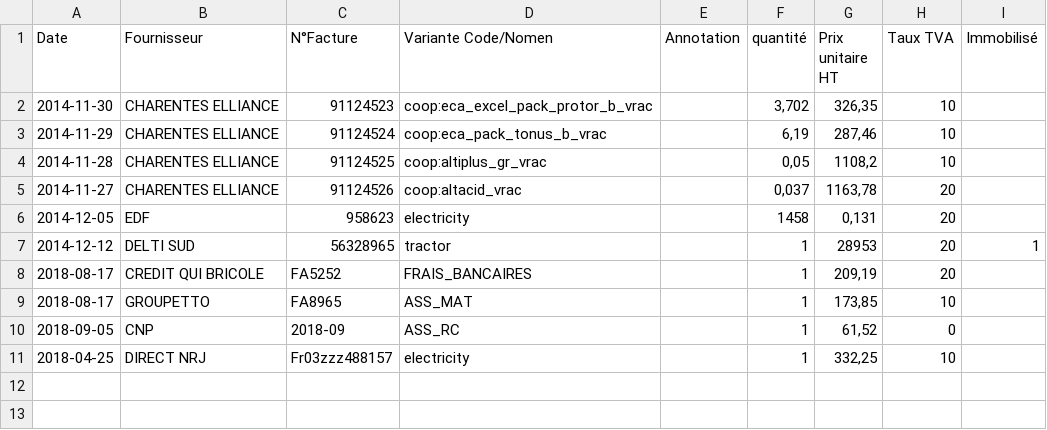
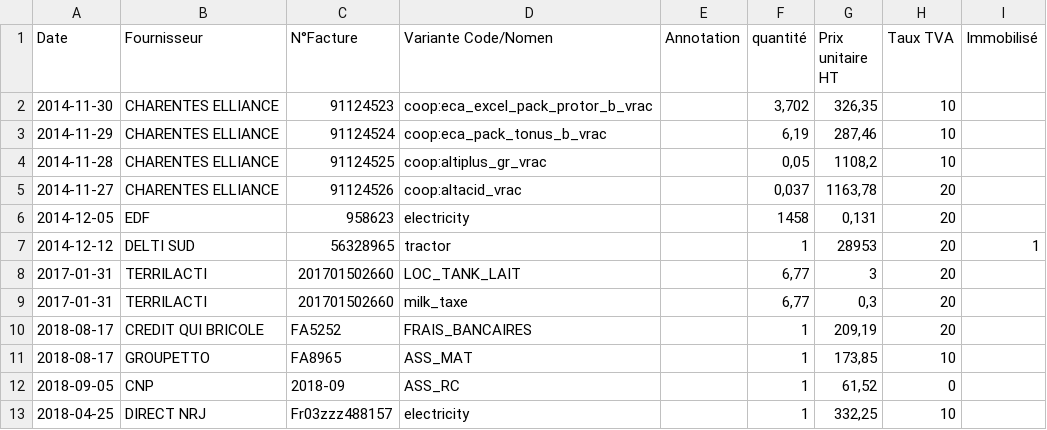
Before and after one commit to ekylibre/first_run-demo, a CSV file: alamano/purchases.csv, drawn as a sheet; the diff names each change by its address in the sheet, - before the commit and + after, or states it on an @@ line.

Commit message:
Update all sales, purchases, outgoing and incoming payments with documents (in progress)

```diff
--- a/alamano/purchases.csv
+++ b/alamano/purchases.csv
+row 8: 2017-01-31 | TERRILACTI | 201701502660 | LOC_TANK_LAIT |  | 6,77 | 3 | 20
+row 9: 2017-01-31 | TERRILACTI | 201701502660 | milk_taxe |  | 6,77 | 0,3 | 20
```
Also changed, not shown: alamano/incoming_payments.csv, alamano/outgoing_payments.csv, 25 other files.
